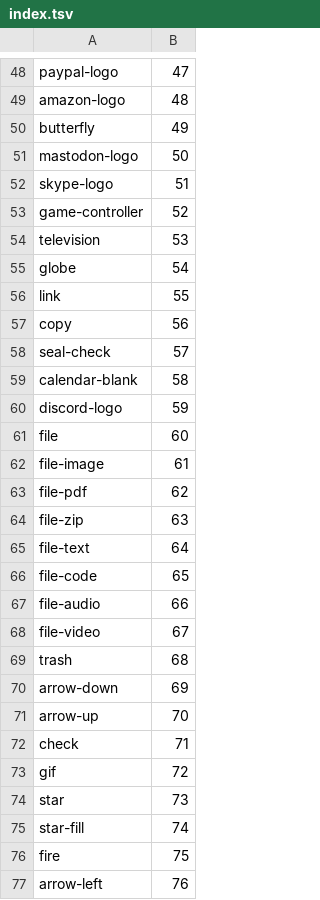
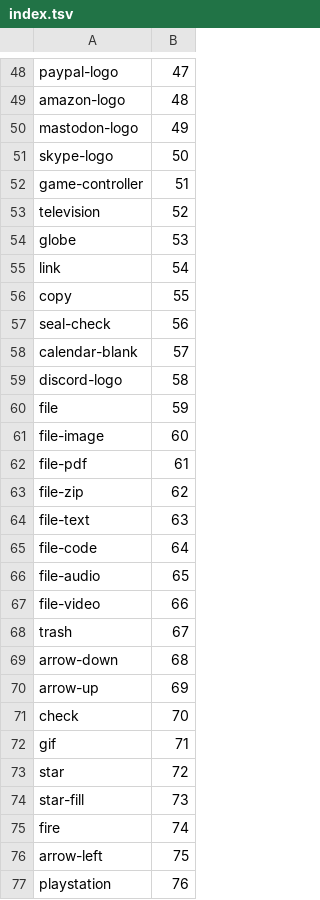
Before and after one commit to ViceVerse-cz/rustcord, a TSV file: assets/icons/index.tsv, drawn as a sheet; only a part is shown, gaps mark what is left out; the diff covers the shown part only.

```diff
--- a/assets/icons/index.tsv
+++ b/assets/icons/index.tsv
@@ -49,29 +49,29 @@ paypal-logo	47
 amazon-logo	48
-butterfly	49
-mastodon-logo	50
-skype-logo	51
-game-controller	52
-television	53
-globe	54
-link	55
-copy	56
-seal-check	57
-calendar-blank	58
-discord-logo	59
-file	60
-file-image	61
-file-pdf	62
-file-zip	63
-file-text	64
-file-code	65
-file-audio	66
-file-video	67
-trash	68
-arrow-down	69
-arrow-up	70
-check	71
-gif	72
-star	73
-star-fill	74
-fire	75
-arrow-left	76
+mastodon-logo	49
+skype-logo	50
+game-controller	51
+television	52
+globe	53
+link	54
+copy	55
+seal-check	56
+calendar-blank	57
+discord-logo	58
+file	59
+file-image	60
+file-pdf	61
+file-zip	62
+file-text	63
+file-code	64
+file-audio	65
+file-video	66
+trash	67
+arrow-down	68
+arrow-up	69
+check	70
+gif	71
+star	72
+star-fill	73
+fire	74
+arrow-left	75
+playstation	76
```
Also changed, not shown: 9 added rows elsewhere in this file, 12 other files.
